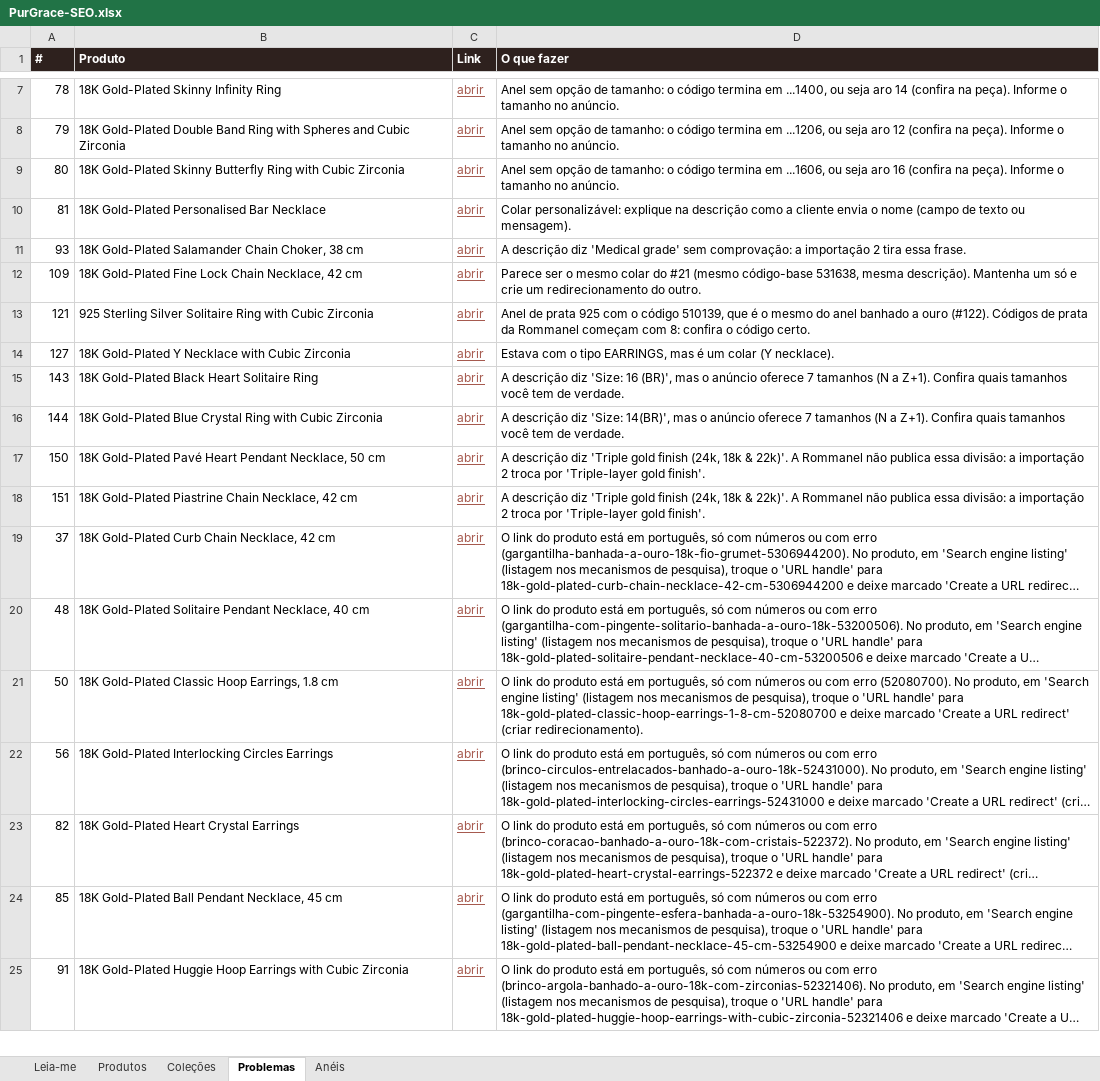
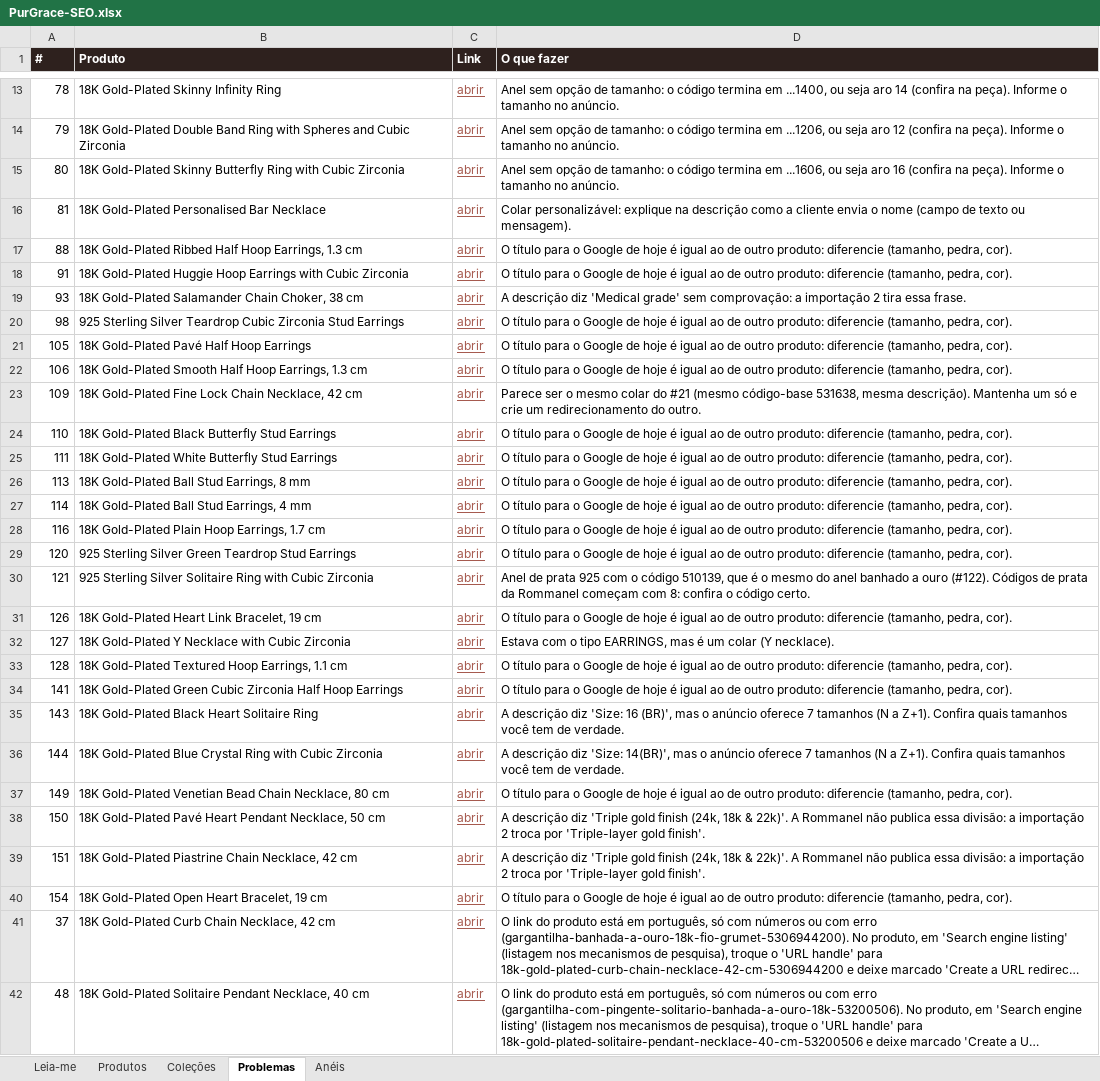
Before and after one commit to lucassouzalima2004/Projects, an Excel workbook: purgrace/seo/PurGrace-SEO.xlsx, sheet Problemas, drawn as a sheet; only a part is shown, gaps mark what is left out; the shorter side is filled out with more unchanged rows; long unchanged cells end in …; values as stored, in another font and other column widths than the file's, no borders; the diff covers the shown part only; the diff names each change by its address in the sheet, - before the commit and + after, or states it on an @@ line.

```diff
--- a/purgrace/seo/PurGrace-SEO.xlsx (sheet Problemas)
+++ b/purgrace/seo/PurGrace-SEO.xlsx (sheet Problemas)
+row 17: 88 | 18K Gold-Plated Ribbed Half Hoop Earrings, 1.3 cm | abrir | O título para o Google de hoje é igual ao de outro produto: diferencie (tamanho, pedra, cor).
+row 18: 91 | 18K Gold-Plated Huggie Hoop Earrings with Cubic Zirconia | abrir | O título para o Google de hoje é igual ao de outro produto: diferencie (tamanho, pedra, cor).
+row 20: 98 | 925 Sterling Silver Teardrop Cubic Zirconia Stud Earrings | abrir | O título para o Google de hoje é igual ao de outro produto: diferencie (tamanho, pedra, cor).
+row 21: 105 | 18K Gold-Plated Pavé Half Hoop Earrings | abrir | O título para o Google de hoje é igual ao de outro produto: diferencie (tamanho, pedra, cor).
+row 22: 106 | 18K Gold-Plated Smooth Half Hoop Earrings, 1.3 cm | abrir | O título para o Google de hoje é igual ao de outro produto: diferencie (tamanho, pedra, cor).
+row 24: 110 | 18K Gold-Plated Black Butterfly Stud Earrings | abrir | O título para o Google de hoje é igual ao de outro produto: diferencie (tamanho, pedra, cor).
+row 25: 111 | 18K Gold-Plated White Butterfly Stud Earrings | abrir | O título para o Google de hoje é igual ao de outro produto: diferencie (tamanho, pedra, cor).
+row 26: 113 | 18K Gold-Plated Ball Stud Earrings, 8 mm | abrir | O título para o Google de hoje é igual ao de outro produto: diferencie (tamanho, pedra, cor).
+row 27: 114 | 18K Gold-Plated Ball Stud Earrings, 4 mm | abrir | O título para o Google de hoje é igual ao de outro produto: diferencie (tamanho, pedra, cor).
+row 28: 116 | 18K Gold-Plated Plain Hoop Earrings, 1.7 cm | abrir | O título para o Google de hoje é igual ao de outro produto: diferencie (tamanho, pedra, cor).
+row 29: 120 | 925 Sterling Silver Green Teardrop Stud Earrings | abrir | O título para o Google de hoje é igual ao de outro produto: diferencie (tamanho, pedra, cor).
+row 31: 126 | 18K Gold-Plated Heart Link Bracelet, 19 cm | abrir | O título para o Google de hoje é igual ao de outro produto: diferencie (tamanho, pedra, cor).
+row 33: 128 | 18K Gold-Plated Textured Hoop Earrings, 1.1 cm | abrir | O título para o Google de hoje é igual ao de outro produto: diferencie (tamanho, pedra, cor).
+row 34: 141 | 18K Gold-Plated Green Cubic Zirconia Half Hoop Earrings | abrir | O título para o Google de hoje é igual ao de outro produto: diferencie (tamanho, pedra, cor).
+row 37: 149 | 18K Gold-Plated Venetian Bead Chain Necklace, 80 cm | abrir | O título para o Google de hoje é igual ao de outro produto: diferencie (tamanho, pedra, cor).
+row 40: 154 | 18K Gold-Plated Open Heart Bracelet, 19 cm | abrir | O título para o Google de hoje é igual ao de outro produto: diferencie (tamanho, pedra, cor).
```
Also changed, not shown: 11 added rows and 3 edited cells elsewhere in this sheet, sheet Produtos, sheet Coleções, sheet Leia-me, sheet Anéis, 15 other files.
